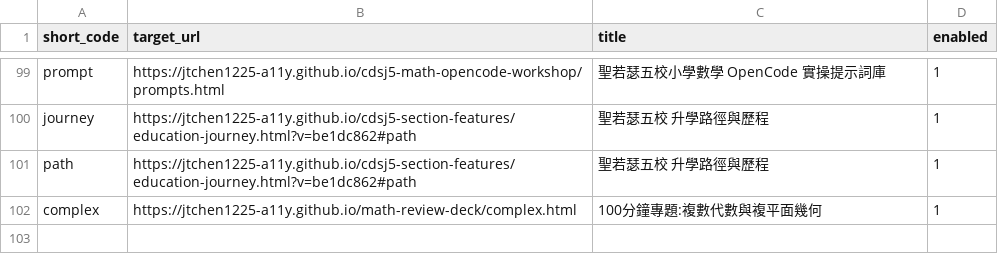
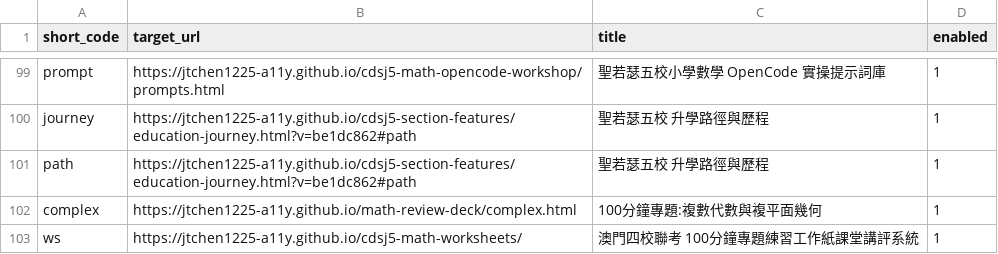
Before and after one commit to jtchen1225-a11y/daydaystudy-short-url, a CSV file: links.csv, drawn as a sheet; only a part is shown, gaps mark what is left out.

Commit message:
feat: 手動新增短網址 /ws

```diff
--- a/links.csv
+++ b/links.csv
@@ -102 +102,2 @@ path,https://jtchen1225-a11y.github.io/cdsj5-section-features/education-journey.
 complex,https://jtchen1225-a11y.github.io/math-review-deck/complex.html,100分鐘專題:複數代數與複平面幾何,1
+ws,https://jtchen1225-a11y.github.io/cdsj5-math-worksheets/,澳門四校聯考 100分鐘專題練習工作紙課堂講評系統,1
```
